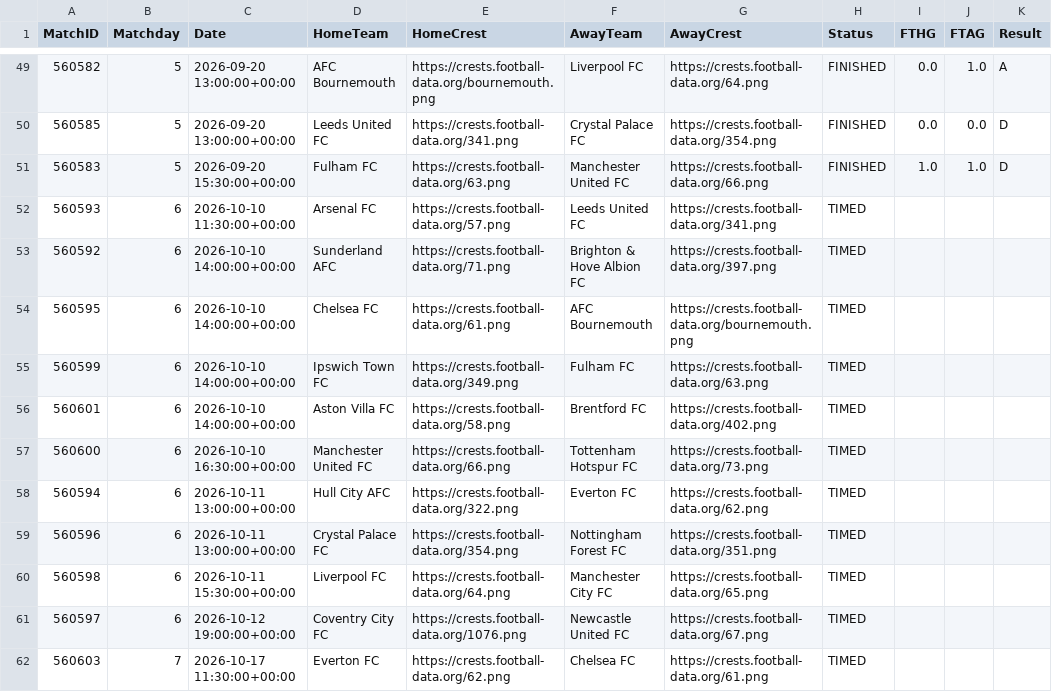
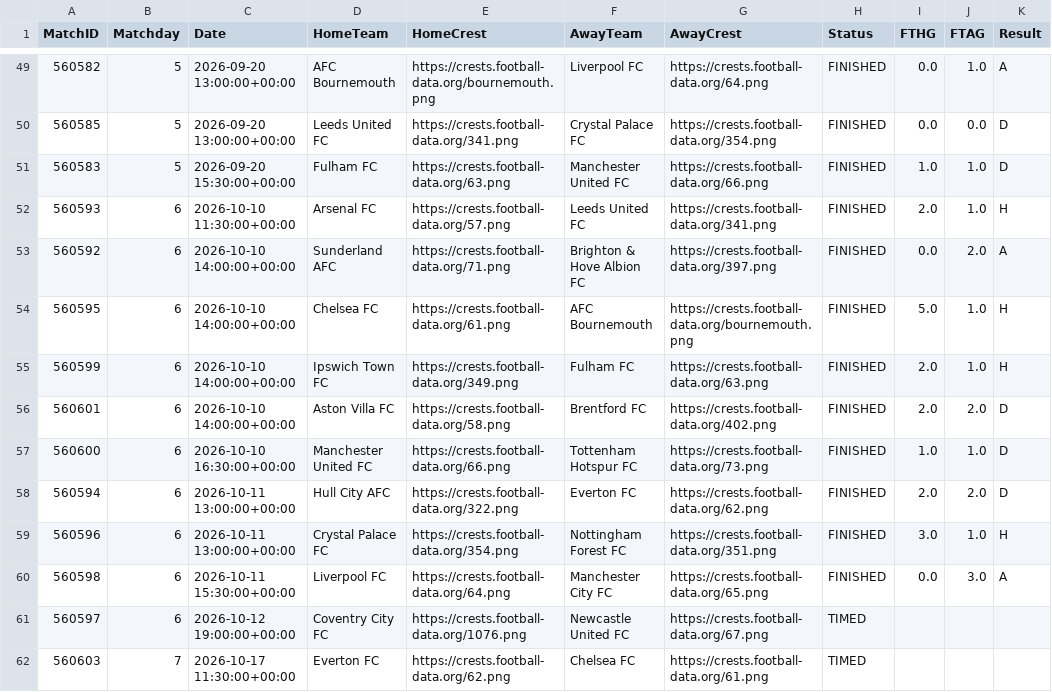
Before and after one commit to NikosT23/epl-match-simulator, a CSV file: data/processed/epl_2026_fixtures.csv, drawn as a sheet; only a part is shown, gaps mark what is left out.

```diff
--- a/data/processed/epl_2026_fixtures.csv
+++ b/data/processed/epl_2026_fixtures.csv
@@ -51,11 +51,11 @@ MatchID,Matchday,Date,HomeTeam,HomeCrest,AwayTeam,AwayCrest,Status,FTHG,FTAG,Res
 560583,5,2026-09-20 15:30:00+00:00,Fulham FC,https://crests.football-data.org/63.png,Manchester United FC,https://crests.football-data.org/66.png,FINISHED,1.0,1.0,D
-560593,6,2026-10-10 11:30:00+00:00,Arsenal FC,https://crests.football-data.org/57.png,Leeds United FC,https://crests.football-data.org/341.png,TIMED,,,
-560592,6,2026-10-10 14:00:00+00:00,Sunderland AFC,https://crests.football-data.org/71.png,Brighton & Hove Albion FC,https://crests.football-data.org/397.png,TIMED,,,
-560595,6,2026-10-10 14:00:00+00:00,Chelsea FC,https://crests.football-data.org/61.png,AFC Bournemouth,https://crests.football-data.org/bournemouth.png,TIMED,,,
-560599,6,2026-10-10 14:00:00+00:00,Ipswich Town FC,https://crests.football-data.org/349.png,Fulham FC,https://crests.football-data.org/63.png,TIMED,,,
-560601,6,2026-10-10 14:00:00+00:00,Aston Villa FC,https://crests.football-data.org/58.png,Brentford FC,https://crests.football-data.org/402.png,TIMED,,,
-560600,6,2026-10-10 16:30:00+00:00,Manchester United FC,https://crests.football-data.org/66.png,Tottenham Hotspur FC,https://crests.football-data.org/73.png,TIMED,,,
-560594,6,2026-10-11 13:00:00+00:00,Hull City AFC,https://crests.football-data.org/322.png,Everton FC,https://crests.football-data.org/62.png,TIMED,,,
-560596,6,2026-10-11 13:00:00+00:00,Crystal Palace FC,https://crests.football-data.org/354.png,Nottingham Forest FC,https://crests.football-data.org/351.png,TIMED,,,
-560598,6,2026-10-11 15:30:00+00:00,Liverpool FC,https://crests.football-data.org/64.png,Manchester City FC,https://crests.football-data.org/65.png,TIMED,,,
+560593,6,2026-10-10 11:30:00+00:00,Arsenal FC,https://crests.football-data.org/57.png,Leeds United FC,https://crests.football-data.org/341.png,FINISHED,2.0,1.0,H
+560592,6,2026-10-10 14:00:00+00:00,Sunderland AFC,https://crests.football-data.org/71.png,Brighton & Hove Albion FC,https://crests.football-data.org/397.png,FINISHED,0.0,2.0,A
+560595,6,2026-10-10 14:00:00+00:00,Chelsea FC,https://crests.football-data.org/61.png,AFC Bournemouth,https://crests.football-data.org/bournemouth.png,FINISHED,5.0,1.0,H
+560599,6,2026-10-10 14:00:00+00:00,Ipswich Town FC,https://crests.football-data.org/349.png,Fulham FC,https://crests.football-data.org/63.png,FINISHED,2.0,1.0,H
+560601,6,2026-10-10 14:00:00+00:00,Aston Villa FC,https://crests.football-data.org/58.png,Brentford FC,https://crests.football-data.org/402.png,FINISHED,2.0,2.0,D
+560600,6,2026-10-10 16:30:00+00:00,Manchester United FC,https://crests.football-data.org/66.png,Tottenham Hotspur FC,https://crests.football-data.org/73.png,FINISHED,1.0,1.0,D
+560594,6,2026-10-11 13:00:00+00:00,Hull City AFC,https://crests.football-data.org/322.png,Everton FC,https://crests.football-data.org/62.png,FINISHED,2.0,2.0,D
+560596,6,2026-10-11 13:00:00+00:00,Crystal Palace FC,https://crests.football-data.org/354.png,Nottingham Forest FC,https://crests.football-data.org/351.png,FINISHED,3.0,1.0,H
+560598,6,2026-10-11 15:30:00+00:00,Liverpool FC,https://crests.football-data.org/64.png,Manchester City FC,https://crests.football-data.org/65.png,FINISHED,0.0,3.0,A
 560597,6,2026-10-12 19:00:00+00:00,Coventry City FC,https://crests.football-data.org/1076.png,Newcastle United FC,https://crests.football-data.org/67.png,TIMED,,,
```
Also changed, not shown: data/processed/live_standings_projections.csv, data/processed/live_upcoming_predictions.csv.
